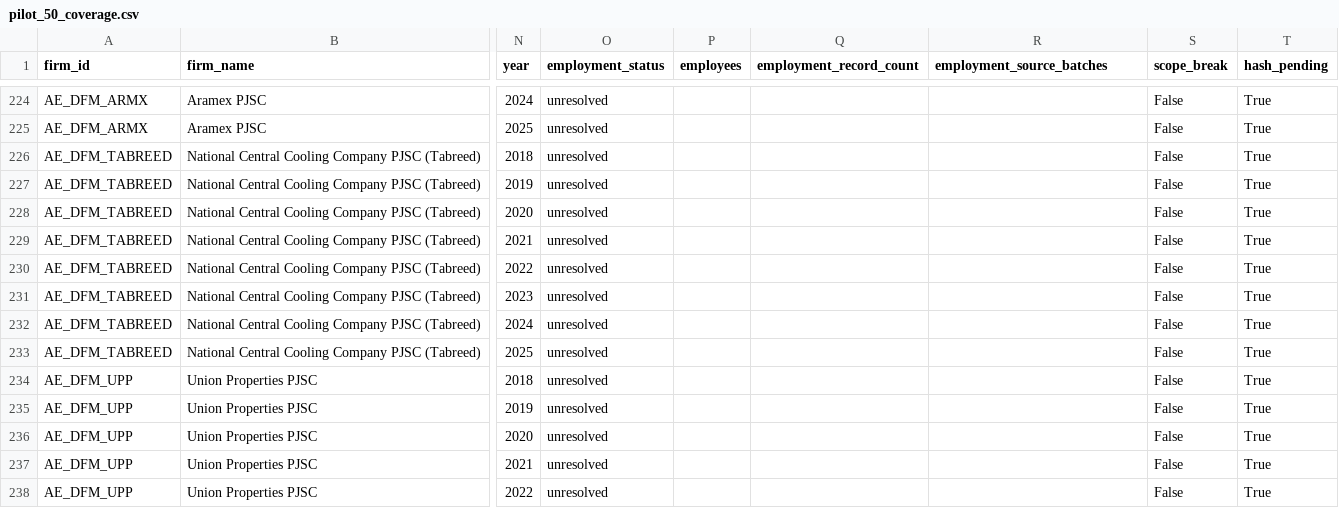
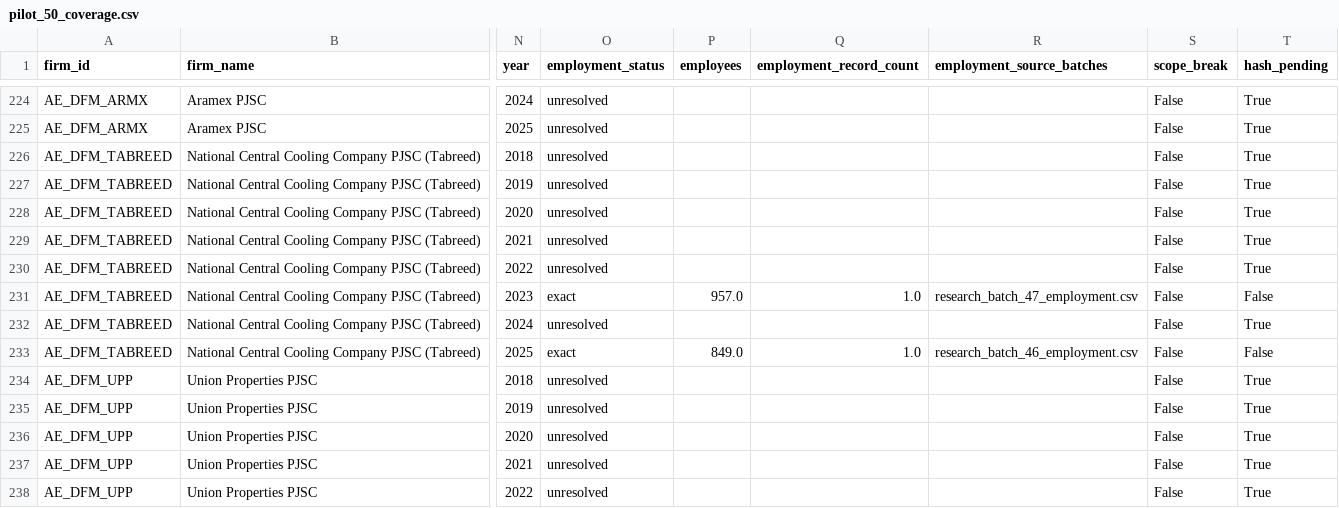
Before and after one commit to layan985/mena-firm-ai-labor-adjustment, a CSV file: data/interim/pilot_50_coverage.csv, drawn as a sheet; only a part is shown, gaps mark what is left out; the diff names each change by its address in the sheet, - before the commit and + after, or states it on an @@ line.

```diff
--- a/data/interim/pilot_50_coverage.csv
+++ b/data/interim/pilot_50_coverage.csv
-O231 (employment_status): unresolved
+O231 (employment_status): exact
-P231 (employees): (empty)
+P231 (employees): 957.0
-Q231 (employment_record_count): (empty)
+Q231 (employment_record_count): 1.0
-R231 (employment_source_batches): (empty)
+R231 (employment_source_batches): research_batch_47_employment.csv
-T231 (hash_pending): True
+T231 (hash_pending): False
-O233 (employment_status): unresolved
+O233 (employment_status): exact
-P233 (employees): (empty)
+P233 (employees): 849.0
-Q233 (employment_record_count): (empty)
+Q233 (employment_record_count): 1.0
-R233 (employment_source_batches): (empty)
+R233 (employment_source_batches): research_batch_46_employment.csv
-T233 (hash_pending): True
+T233 (hash_pending): False
```
Also changed, not shown: data/pilot/source_archive_manifest.csv, 1 other file.
